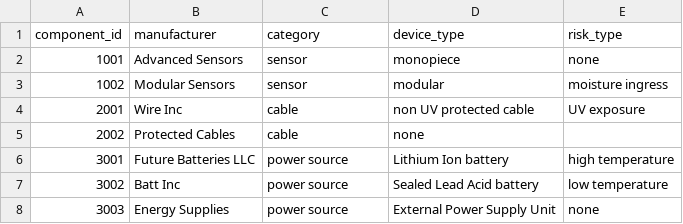
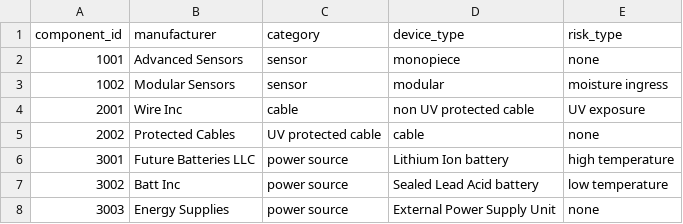
Before and after one commit to BlondeRobot/Data-Science-Project2-Weather, a CSV file: synth_data/device_component.csv, drawn as a sheet.

```diff
--- a/synth_data/device_component.csv
+++ b/synth_data/device_component.csv
@@ -4,3 +4,3 @@ component_id,manufacturer,category,device_type,risk_type
 2001,Wire Inc,cable,non UV protected cable,UV exposure
-2002,Protected Cables,cable,none
+2002,Protected Cables,UV protected cable,cable,none
 3001,Future Batteries LLC,power source,Lithium Ion battery,high temperature
```
Also changed, not shown: 1 other file.
